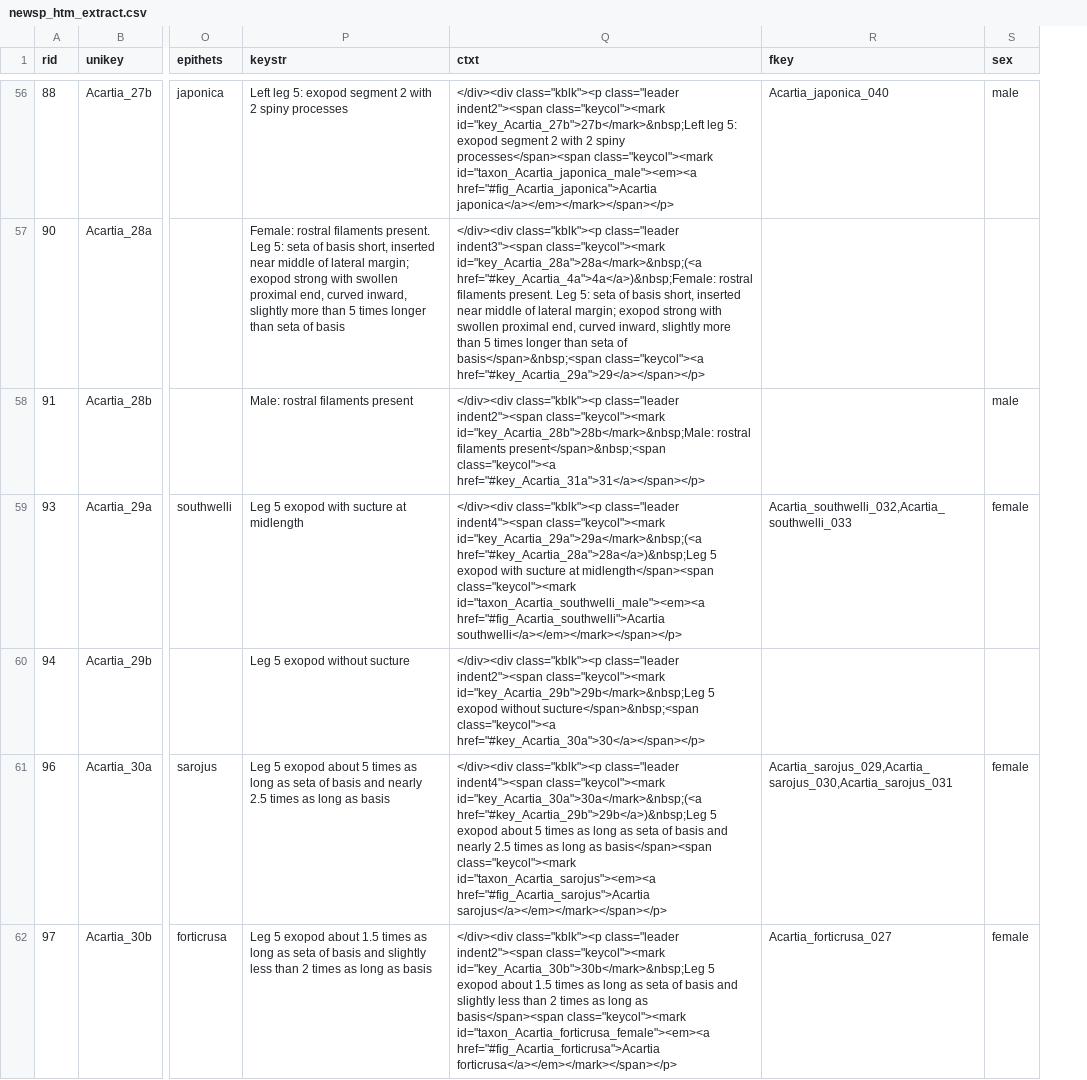
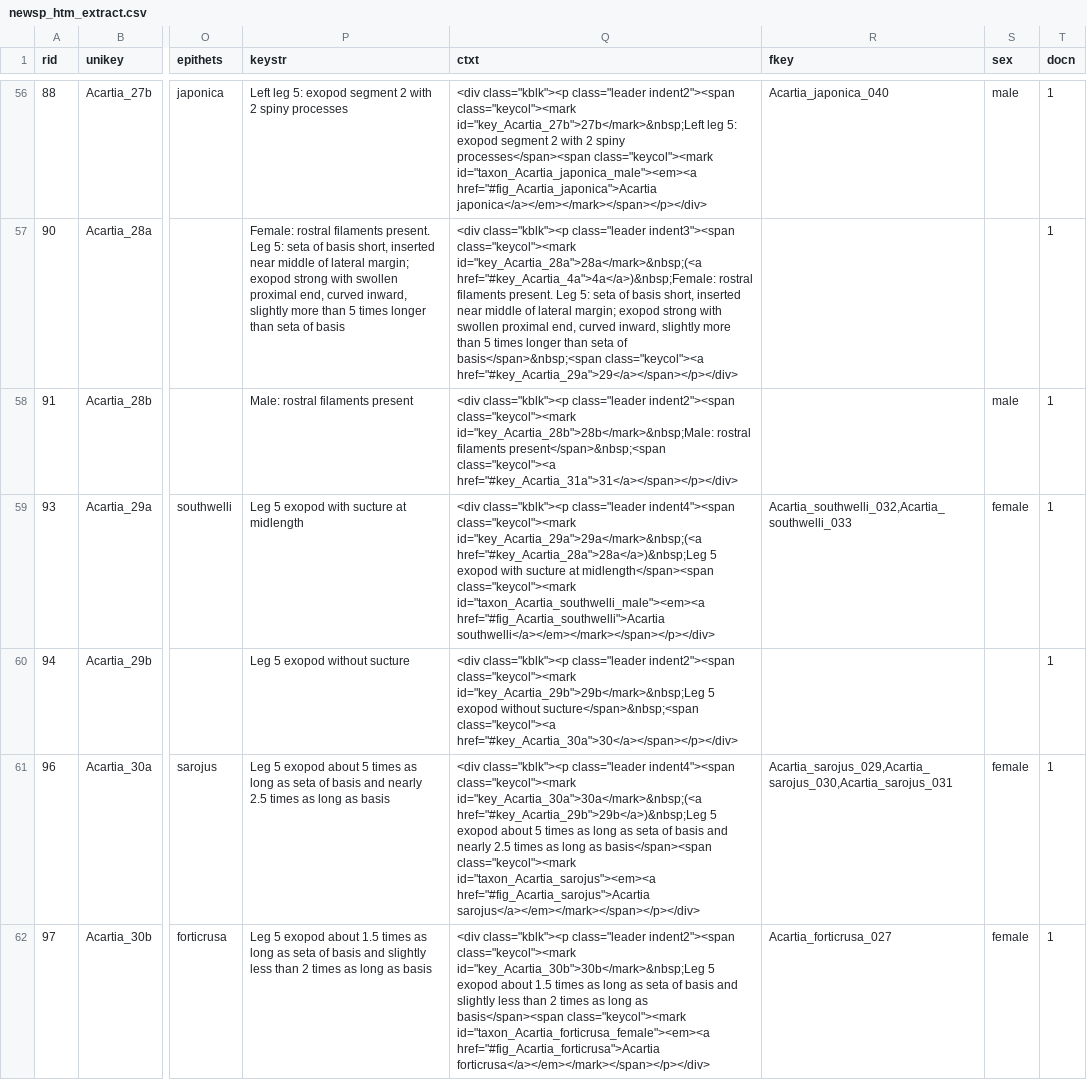
Before and after one commit to cywhale/copkey, a CSV file: doc/newsp_htm_extract.csv, drawn as a sheet; only a part is shown, gaps mark what is left out; the diff covers the shown part only; the diff names each change by its address in the sheet, - before the commit and + after, or states it on an @@ line.

Commit message:
key add docn to do page query

```diff
--- a/doc/newsp_htm_extract.csv
+++ b/doc/newsp_htm_extract.csv
+column T (docn), rows 56-62: all 1
-Q56 (ctxt): </div><div class="kblk"><p class="leader indent2"><span class="keycol"><mark id="key_Acartia_27b">27b</mark>&nbsp;Left leg 5: exopod segment 2 with 2 spiny processes</span><span class="keycol"><mark id="taxon_Acartia_japonica_male"><em><a href="#fig_Acartia_japonica">Acartia japonica</a></em></mark></span></p>
+Q56 (ctxt): <div class="kblk"><p class="leader indent2"><span class="keycol"><mark id="key_Acartia_27b">27b</mark>&nbsp;Left leg 5: exopod segment 2 with 2 spiny processes</span><span class="keycol"><mark id="taxon_Acartia_japonica_male"><em><a href="#fig_Acartia_japonica">Acartia japonica</a></em></mark></span></p></div>
-Q57 (ctxt): </div><div class="kblk"><p class="leader indent3"><span class="keycol"><mark id="key_Acartia_28a">28a</mark>&nbsp;(<a href="#key_Acartia_4a">4a</a>)&nbsp;Female: rostral filaments present. Leg 5: seta of basis short, inserted near middle of lateral margin; exopod strong with swollen proximal end, curved inward, slightly more than 5 times longer than seta of basis</span>&nbsp;<span class="keycol"><a href="#key_Acartia_29a">29</a></span></p>
+Q57 (ctxt): <div class="kblk"><p class="leader indent3"><span class="keycol"><mark id="key_Acartia_28a">28a</mark>&nbsp;(<a href="#key_Acartia_4a">4a</a>)&nbsp;Female: rostral filaments present. Leg 5: seta of basis short, inserted near middle of lateral margin; exopod strong with swollen proximal end, curved inward, slightly more than 5 times longer than seta of basis</span>&nbsp;<span class="keycol"><a href="#key_Acartia_29a">29</a></span></p></div>
-Q58 (ctxt): </div><div class="kblk"><p class="leader indent2"><span class="keycol"><mark id="key_Acartia_28b">28b</mark>&nbsp;Male: rostral filaments present</span>&nbsp;<span class="keycol"><a href="#key_Acartia_31a">31</a></span></p>
+Q58 (ctxt): <div class="kblk"><p class="leader indent2"><span class="keycol"><mark id="key_Acartia_28b">28b</mark>&nbsp;Male: rostral filaments present</span>&nbsp;<span class="keycol"><a href="#key_Acartia_31a">31</a></span></p></div>
-Q59 (ctxt): </div><div class="kblk"><p class="leader indent4"><span class="keycol"><mark id="key_Acartia_29a">29a</mark>&nbsp;(<a href="#key_Acartia_28a">28a</a>)&nbsp;Leg 5 exopod with sucture at midlength</span><span class="keycol"><mark id="taxon_Acartia_southwelli_male"><em><a href="#fig_Acartia_southwelli">Acartia southwelli</a></em></mark></span></p>
+Q59 (ctxt): <div class="kblk"><p class="leader indent4"><span class="keycol"><mark id="key_Acartia_29a">29a</mark>&nbsp;(<a href="#key_Acartia_28a">28a</a>)&nbsp;Leg 5 exopod with sucture at midlength</span><span class="keycol"><mark id="taxon_Acartia_southwelli_male"><em><a href="#fig_Acartia_southwelli">Acartia southwelli</a></em></mark></span></p></div>
-Q60 (ctxt): </div><div class="kblk"><p class="leader indent2"><span class="keycol"><mark id="key_Acartia_29b">29b</mark>&nbsp;Leg 5 exopod without sucture</span>&nbsp;<span class="keycol"><a href="#key_Acartia_30a">30</a></span></p>
+Q60 (ctxt): <div class="kblk"><p class="leader indent2"><span class="keycol"><mark id="key_Acartia_29b">29b</mark>&nbsp;Leg 5 exopod without sucture</span>&nbsp;<span class="keycol"><a href="#key_Acartia_30a">30</a></span></p></div>
-Q61 (ctxt): </div><div class="kblk"><p class="leader indent4"><span class="keycol"><mark id="key_Acartia_30a">30a</mark>&nbsp;(<a href="#key_Acartia_29b">29b</a>)&nbsp;Leg 5 exopod about 5 times as long as seta of basis and nearly 2.5 times as long as basis</span><span class="keycol"><mark id="taxon_Acartia_sarojus"><em><a href="#fig_Acartia_sarojus">Acartia sarojus</a></em></mark></span></p>
+Q61 (ctxt): <div class="kblk"><p class="leader indent4"><span class="keycol"><mark id="key_Acartia_30a">30a</mark>&nbsp;(<a href="#key_Acartia_29b">29b</a>)&nbsp;Leg 5 exopod about 5 times as long as seta of basis and nearly 2.5 times as long as basis</span><span class="keycol"><mark id="taxon_Acartia_sarojus"><em><a href="#fig_Acartia_sarojus">Acartia sarojus</a></em></mark></span></p></div>
-Q62 (ctxt): </div><div class="kblk"><p class="leader indent2"><span class="keycol"><mark id="key_Acartia_30b">30b</mark>&nbsp;Leg 5 exopod about 1.5 times as long as seta of basis and slightly less than 2 times as long as basis</span><span class="keycol"><mark id="taxon_Acartia_forticrusa_female"><em><a href="#fig_Acartia_forticrusa">Acartia forticrusa</a></em></mark></span></p>
+Q62 (ctxt): <div class="kblk"><p class="leader indent2"><span class="keycol"><mark id="key_Acartia_30b">30b</mark>&nbsp;Leg 5 exopod about 1.5 times as long as seta of basis and slightly less than 2 times as long as basis</span><span class="keycol"><mark id="taxon_Acartia_forticrusa_female"><em><a href="#fig_Acartia_forticrusa">Acartia forticrusa</a></em></mark></span></p></div>
```
Also changed, not shown: 105 edited cells elsewhere in this file, 1 other file.
